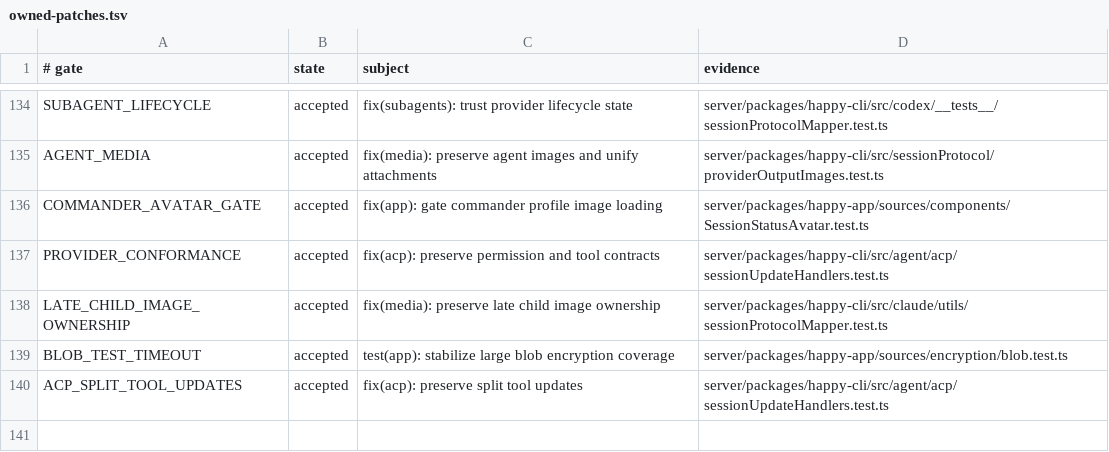
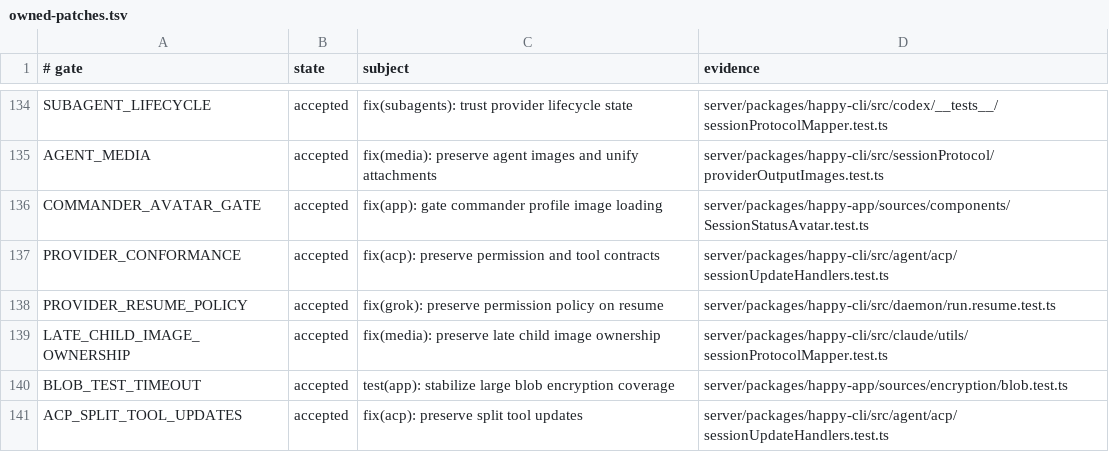
Before and after one commit to NickGuAI/HappyHerd, a TSV file: docs/owned-patches.tsv, drawn as a sheet; only a part is shown, gaps mark what is left out.

Commit message:
fix(grok): preserve permission policy on resume

```diff
--- a/docs/owned-patches.tsv
+++ b/docs/owned-patches.tsv
@@ -137,2 +137,3 @@ COMMANDER_AVATAR_GATE	accepted	fix(app): gate commander profile image loading	se
 PROVIDER_CONFORMANCE	accepted	fix(acp): preserve permission and tool contracts	server/packages/happy-cli/src/agent/acp/sessionUpdateHandlers.test.ts
+PROVIDER_RESUME_POLICY	accepted	fix(grok): preserve permission policy on resume	server/packages/happy-cli/src/daemon/run.resume.test.ts
 LATE_CHILD_IMAGE_OWNERSHIP	accepted	fix(media): preserve late child image ownership	server/packages/happy-cli/src/claude/utils/sessionProtocolMapper.test.ts
```
Also changed, not shown: 16 other files.
